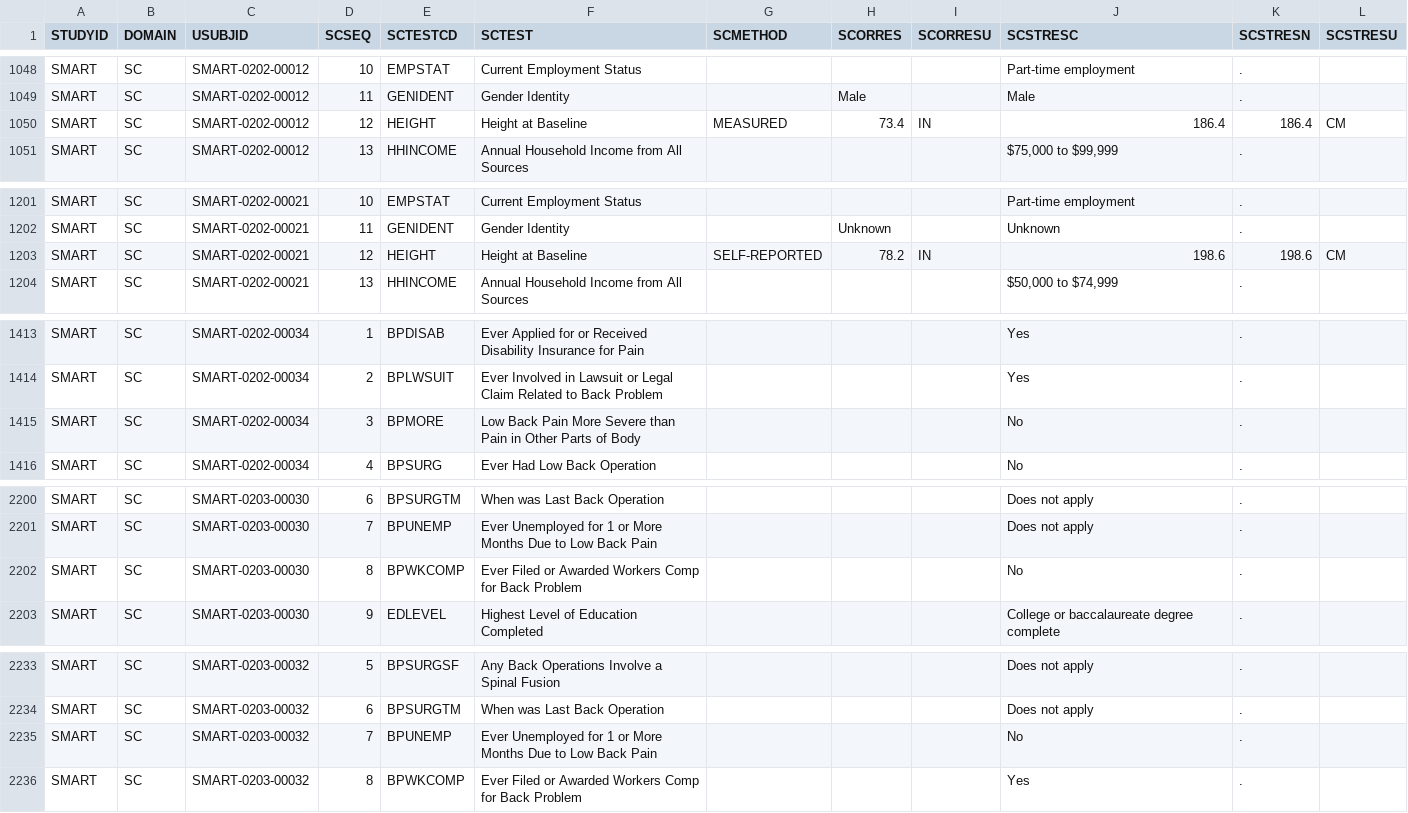
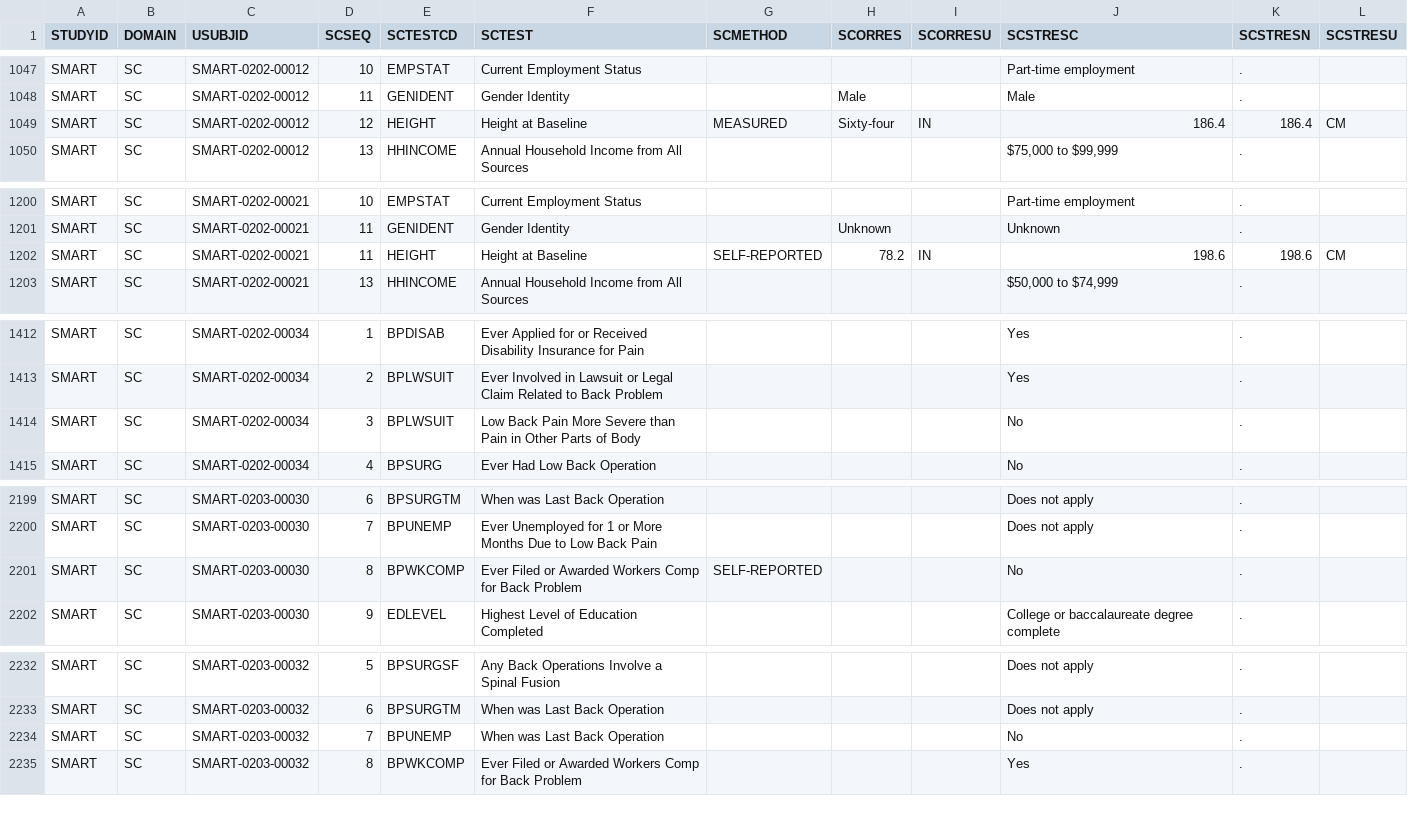
Before and after one commit to Vincent-Toups/bacpac_val, a CSV file: source_data/SC_err.csv, drawn as a sheet; only a part is shown, gaps mark what is left out; the diff covers the shown part only.

```diff
--- a/source_data/SC_err.csv
+++ b/source_data/SC_err.csv
@@ -1049,3 +1048,3 @@
 "SMART","SC","SMART-0202-00012",11,"GENIDENT","Gender Identity",,"Male",,"Male",".",
-"SMART","SC","SMART-0202-00012",12,"HEIGHT","Height at Baseline","MEASURED",73.4,"IN",186.4,186.4,"CM"
+"SMART","SC","SMART-0202-00012",12,"HEIGHT","Height at Baseline","MEASURED","Sixty-four","IN",186.4,186.4,"CM"
 "SMART","SC","SMART-0202-00012",13,"HHINCOME","Annual Household Income from All Sources",,,,"$75,000 to $99,999",".",
@@ -1202,3 +1201,3 @@
 "SMART","SC","SMART-0202-00021",11,"GENIDENT","Gender Identity",,"Unknown",,"Unknown",".",
-"SMART","SC","SMART-0202-00021",12,"HEIGHT","Height at Baseline","SELF-REPORTED",78.2,"IN",198.6,198.6,"CM"
+"SMART","SC","SMART-0202-00021",11,"HEIGHT","Height at Baseline","SELF-REPORTED",78.2,"IN",198.6,198.6,"CM"
 "SMART","SC","SMART-0202-00021",13,"HHINCOME","Annual Household Income from All Sources",,,,"$50,000 to $74,999",".",
@@ -1414,3 +1413,3 @@
 "SMART","SC","SMART-0202-00034",2,"BPLWSUIT","Ever Involved in Lawsuit or Legal Claim Related to Back Problem",,,,"Yes",".",
-"SMART","SC","SMART-0202-00034",3,"BPMORE","Low Back Pain More Severe than Pain in Other Parts of Body",,,,"No",".",
+"SMART","SC","SMART-0202-00034",3,"BPLWSUIT","Low Back Pain More Severe than Pain in Other Parts of Body",,,,"No",".",
 "SMART","SC","SMART-0202-00034",4,"BPSURG","Ever Had Low Back Operation",,,,"No",".",
@@ -2201,3 +2200,3 @@
 "SMART","SC","SMART-0203-00030",7,"BPUNEMP","Ever Unemployed for 1 or More Months Due to Low Back Pain",,,,"Does not apply",".",
-"SMART","SC","SMART-0203-00030",8,"BPWKCOMP","Ever Filed or Awarded Workers Comp for Back Problem",,,,"No",".",
+"SMART","SC","SMART-0203-00030",8,"BPWKCOMP","Ever Filed or Awarded Workers Comp for Back Problem","SELF-REPORTED",,,"No",".",
 "SMART","SC","SMART-0203-00030",9,"EDLEVEL","Highest Level of Education Completed",,,,"College or baccalaureate degree complete",".",
@@ -2234,3 +2233,3 @@
 "SMART","SC","SMART-0203-00032",6,"BPSURGTM","When was Last Back Operation",,,,"Does not apply",".",
-"SMART","SC","SMART-0203-00032",7,"BPUNEMP","Ever Unemployed for 1 or More Months Due to Low Back Pain",,,,"No",".",
+"SMART","SC","SMART-0203-00032",7,"BPUNEMP","When was Last Back Operation",,,,"No",".",
 "SMART","SC","SMART-0203-00032",8,"BPWKCOMP","Ever Filed or Awarded Workers Comp for Back Problem",,,,"Yes",".",
```
Also changed, not shown: 2 added rows, 2 removed rows and 23 edited cells elsewhere in this file, source_data/DM_err.csv, 1 other file.
